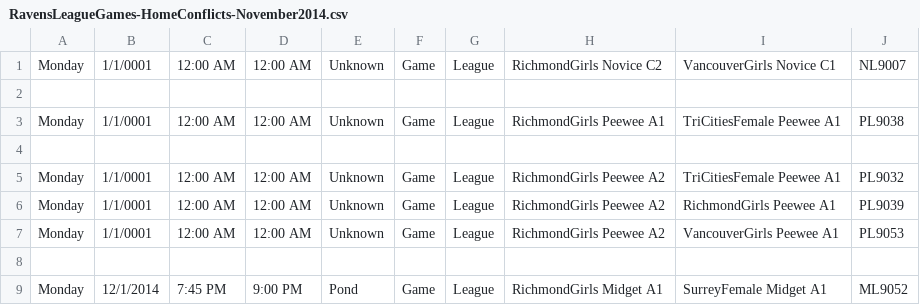
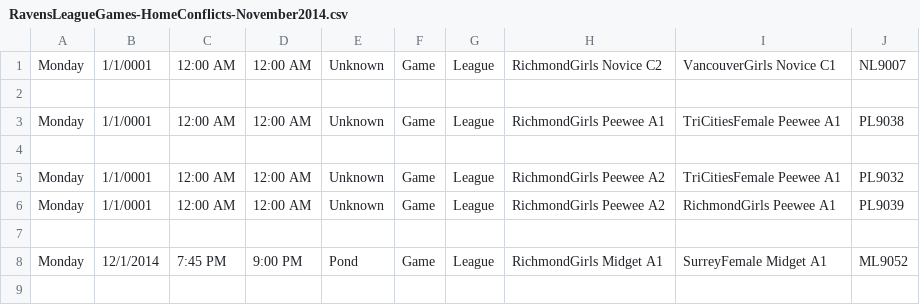
Before and after one commit to hiptopjones/RavensSchedules, a CSV file: Games/RavensLeagueGames-HomeConflicts-November2014.csv, drawn as a sheet; the diff names each change by its address in the sheet, - before the commit and + after, or states it on an @@ line.

Commit message:
Update for rescheduled Peewee A2 game PL9053

```diff
--- a/Games/RavensLeagueGames-HomeConflicts-November2014.csv
+++ b/Games/RavensLeagueGames-HomeConflicts-November2014.csv
-row 7: Monday | 1/1/0001 | 12:00 AM | 12:00 AM | Unknown | Game | League | RichmondGirls Peewee A2 | VancouverGirls Peewee A1 | PL9053
```
Also changed, not shown: Weekly/RavensWeeklySchedule-20141215.csv.
